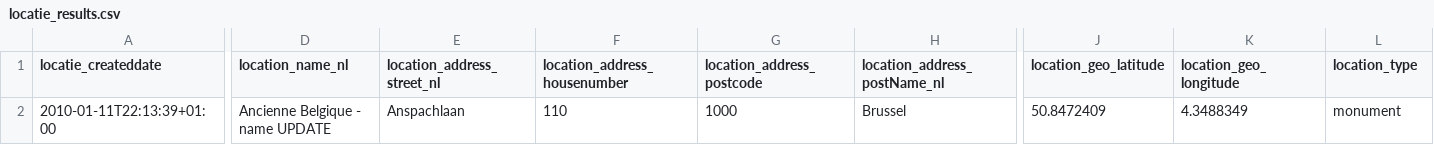
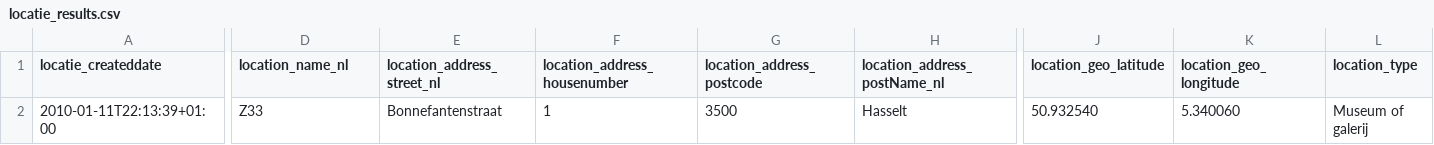
Before and after one commit to cultuurnet/uwp-demo-dataproduct, a CSV file: transformer/input-data/locatie_results.csv, drawn as a sheet; only a part is shown, gaps mark what is left out; the diff names each change by its address in the sheet, - before the commit and + after, or states it on an @@ line.

Commit message:
updated locatie example data

```diff
--- a/transformer/input-data/locatie_results.csv
+++ b/transformer/input-data/locatie_results.csv
-D2 (location_name_nl): Ancienne Belgique - name UPDATE
+D2 (location_name_nl): Z33
-E2 (location_address_street_nl): Anspachlaan
+E2 (location_address_street_nl): Bonnefantenstraat
-F2 (location_address_housenumber): 110
+F2 (location_address_housenumber): 1
-G2 (location_address_postcode): 1000
+G2 (location_address_postcode): 3500
-H2 (location_address_postName_nl): Brussel
+H2 (location_address_postName_nl): Hasselt
-J2 (location_geo_latitude): 50.8472409
+J2 (location_geo_latitude): 50.932540
-K2 (location_geo_longitude): 4.3488349
+K2 (location_geo_longitude): 5.340060
-L2 (location_type): monument
+L2 (location_type): Museum of galerij
```
